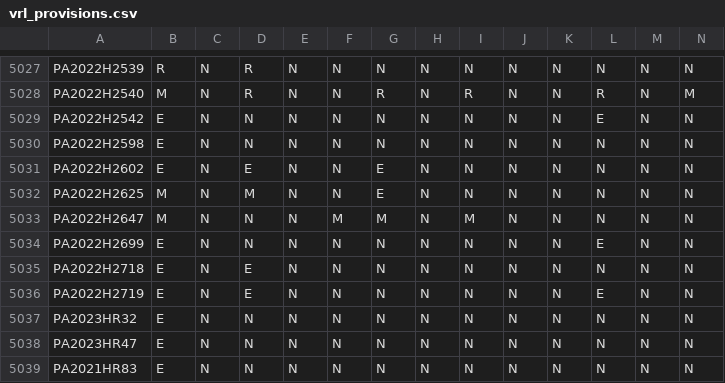
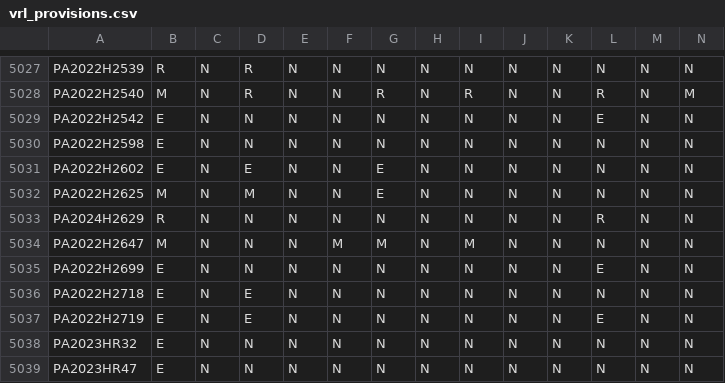
Before and after one commit to jloffredo2/state-elect-law-db, a CSV file: output/vrl_provisions.csv, drawn as a sheet; only a part is shown, gaps mark what is left out; the shorter side is filled out with more unchanged rows; rows hold the shown columns only; the diff names each change by its address in the sheet, - before the commit and + after, or states it on an @@ line.

```diff
--- a/output/vrl_provisions.csv
+++ b/output/vrl_provisions.csv
+row 5033: PA2024H2629 | R | N | N | N | N | N | N | N | N | N | R | N | N
```
Also changed, not shown: 4 other files.
